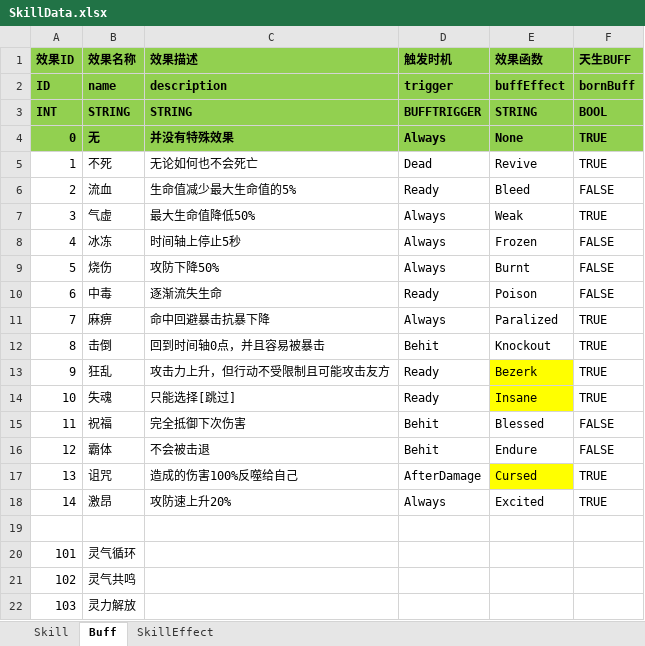
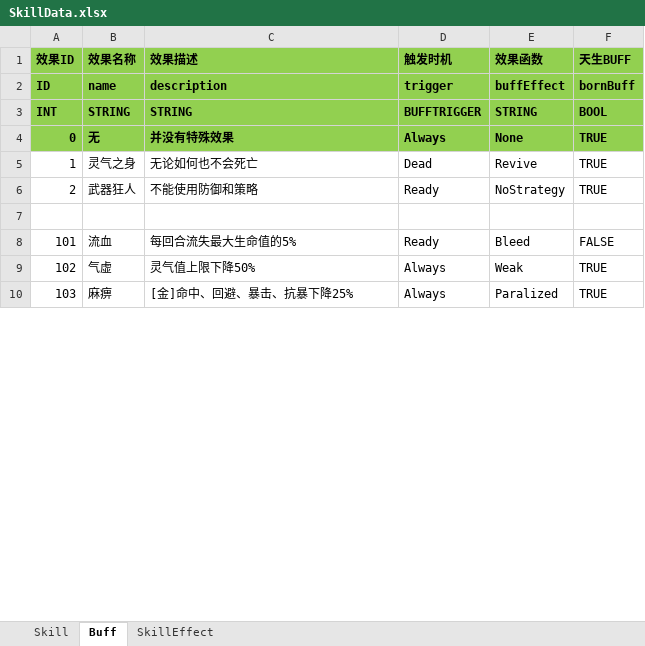
Before and after one commit to huzhangyang/ChineseRoguelikeGame, an Excel workbook: Documents/ExcelData/SkillData.xlsx, sheet Buff, drawn as a sheet; only a part is shown; values as stored, in another font and other column widths than the file's, no borders; removed rows and columns are numbered as before the commit, all else as after; the diff covers the shown part only; the diff names each change by its address in the sheet, - before the commit and + after, or states it on an @@ line.

```diff
--- a/Documents/ExcelData/SkillData.xlsx (sheet Buff)
+++ b/Documents/ExcelData/SkillData.xlsx (sheet Buff)
-B5 (效果名称): 不死
+B5 (效果名称): 灵气之身
-B6 (效果名称): 流血
+B6 (效果名称): 武器狂人
-C6 (效果描述): 生命值减少最大生命值的5%
+C6 (效果描述): 不能使用防御和策略
-E6 (效果函数): Bleed
+E6 (效果函数): NoStrategy
-F6 (天生BUFF): FALSE
+F6 (天生BUFF): TRUE
-row 7: 3 | 气虚 | 最大生命值降低50% | Always | Weak | TRUE
-row 8: 4 | 冰冻 | 时间轴上停止5秒 | Always | Frozen | FALSE
-row 9: 5 | 烧伤 | 攻防下降50% | Always | Burnt | FALSE
-row 10: 6 | 中毒 | 逐渐流失生命 | Ready | Poison | FALSE
-row 11: 7 | 麻痹 | 命中回避暴击抗暴下降 | Always | Paralized | TRUE
-row 12: 8 | 击倒 | 回到时间轴0点，并且容易被暴击 | Behit | Knockout | TRUE
-row 13: 9 | 狂乱 | 攻击力上升，但行动不受限制且可能攻击友方 | Ready | Bezerk | TRUE
-row 14: 10 | 失魂 | 只能选择[跳过] | Ready | Insane | TRUE
-row 15: 11 | 祝福 | 完全抵御下次伤害 | Behit | Blessed | FALSE
-row 16: 12 | 霸体 | 不会被击退 | Behit | Endure | FALSE
-row 17: 13 | 诅咒 | 造成的伤害100%反噬给自己 | AfterDamage | Cursed | TRUE
-row 18: 14 | 激昂 | 攻防速上升20% | Always | Excited | TRUE
-B8 (效果名称): 灵气循环
+B8 (效果名称): 流血
-C8 (效果描述): (empty)
+C8 (效果描述): 每回合流失最大生命值的5%
-D8 (触发时机): (empty)
+D8 (触发时机): Ready
-E8 (效果函数): (empty)
+E8 (效果函数): Bleed
-F8 (天生BUFF): (empty)
+F8 (天生BUFF): FALSE
-B9 (效果名称): 灵气共鸣
+B9 (效果名称): 气虚
-C9 (效果描述): (empty)
+C9 (效果描述): 灵气值上限下降50%
-D9:D10 (触发时机): (empty)
+D9:D10 (触发时机): Always
-E9 (效果函数): (empty)
+E9 (效果函数): Weak
-F9:F10 (天生BUFF): (empty)
+F9:F10 (天生BUFF): TRUE
-B10 (效果名称): 灵力解放
+B10 (效果名称): 麻痹
-C10 (效果描述): (empty)
+C10 (效果描述): [金]命中、回避、暴击、抗暴下降25%
-E10 (效果函数): (empty)
+E10 (效果函数): Paralized
```
Also changed, not shown: 14 added rows and 23 edited cells elsewhere in this sheet, sheet Skill, Documents/ExcelData/ItemData.xlsx, 3 other files.
